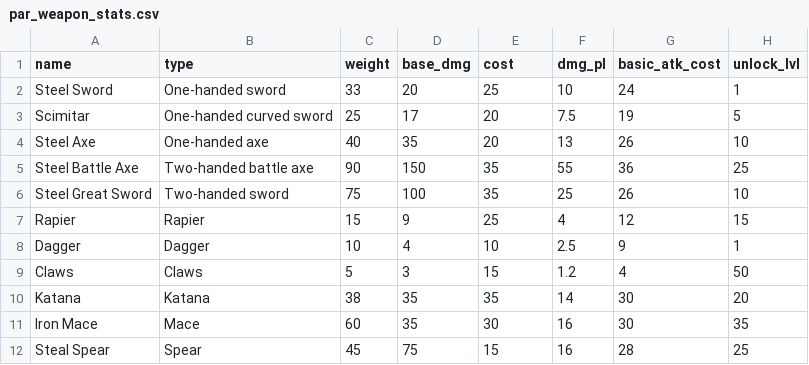
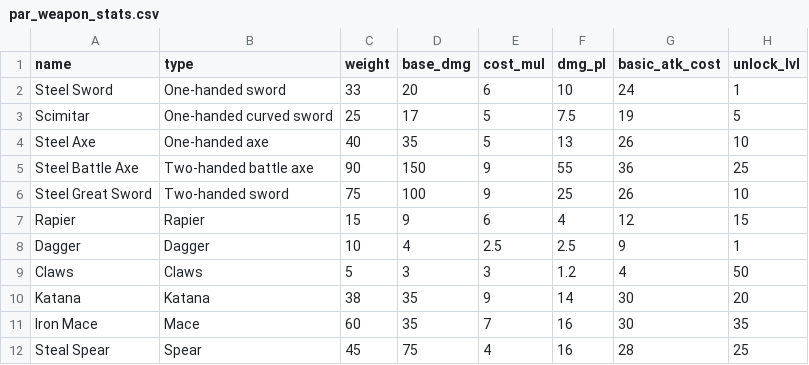
Before and after one commit to timothyheadrick12/saols, a CSV file: docs/par_weapon_stats.csv, drawn as a sheet.

Commit message:
FEAT(): Added game_logic and weaponInventory

```diff
--- a/docs/par_weapon_stats.csv
+++ b/docs/par_weapon_stats.csv
@@ -1,12 +1,12 @@
-"name","type","weight","base_dmg","cost","dmg_pl","basic_atk_cost","unlock_lvl"
-"Steel Sword","One-handed sword",33,20,25,10,24,1
-"Scimitar","One-handed curved sword",25,17,20,7.5,19,5
-"Steel Axe","One-handed axe",40,35,20,13,26,10
-"Steel Battle Axe","Two-handed battle axe",90,150,35,55,36,25
-"Steel Great Sword","Two-handed sword",75,100,35,25,26,10
-"Rapier","Rapier",15,9,25,4,12,15
-"Dagger","Dagger",10,4,10,2.5,9,1
-"Claws","Claws",5,3,15,1.2,4,50
-"Katana","Katana",38,35,35,14,30,20
-"Iron Mace","Mace",60,35,30,16,30,35
-"Steal Spear","Spear",45,75,15,16,28,25
+"name","type","weight","base_dmg","cost_mul","dmg_pl","basic_atk_cost","unlock_lvl"
+"Steel Sword","One-handed sword",33,20,6,10,24,1
+"Scimitar","One-handed curved sword",25,17,5,7.5,19,5
+"Steel Axe","One-handed axe",40,35,5,13,26,10
+"Steel Battle Axe","Two-handed battle axe",90,150,9,55,36,25
+"Steel Great Sword","Two-handed sword",75,100,9,25,26,10
+"Rapier","Rapier",15,9,6,4,12,15
+"Dagger","Dagger",10,4,2.5,2.5,9,1
+"Claws","Claws",5,3,3,1.2,4,50
+"Katana","Katana",38,35,9,14,30,20
+"Iron Mace","Mace",60,35,7,16,30,35
+"Steal Spear","Spear",45,75,4,16,28,25
```
Also changed, not shown: docs/par_weapon_stats_old.csv, 12 other files.
